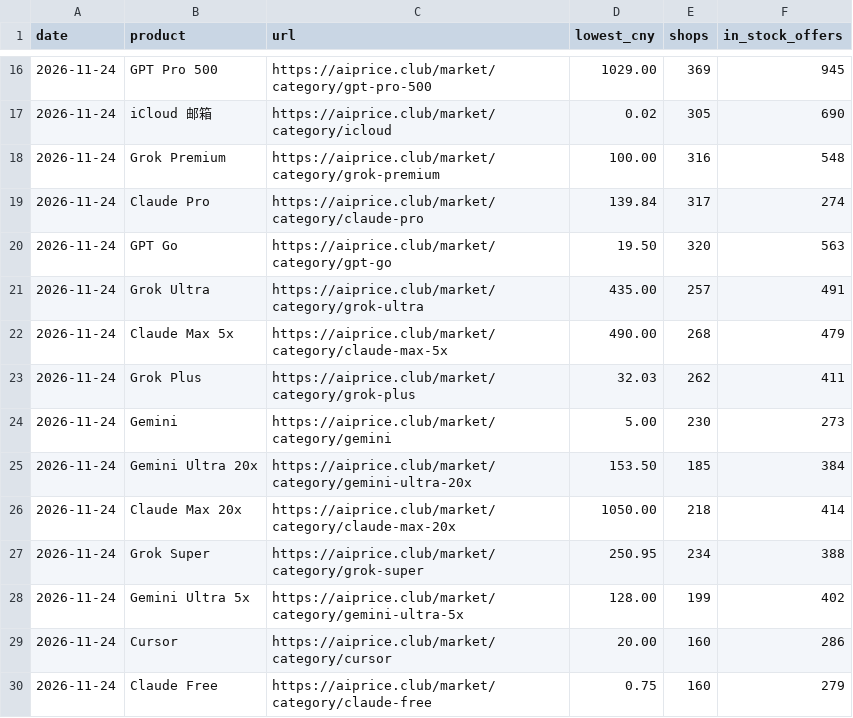
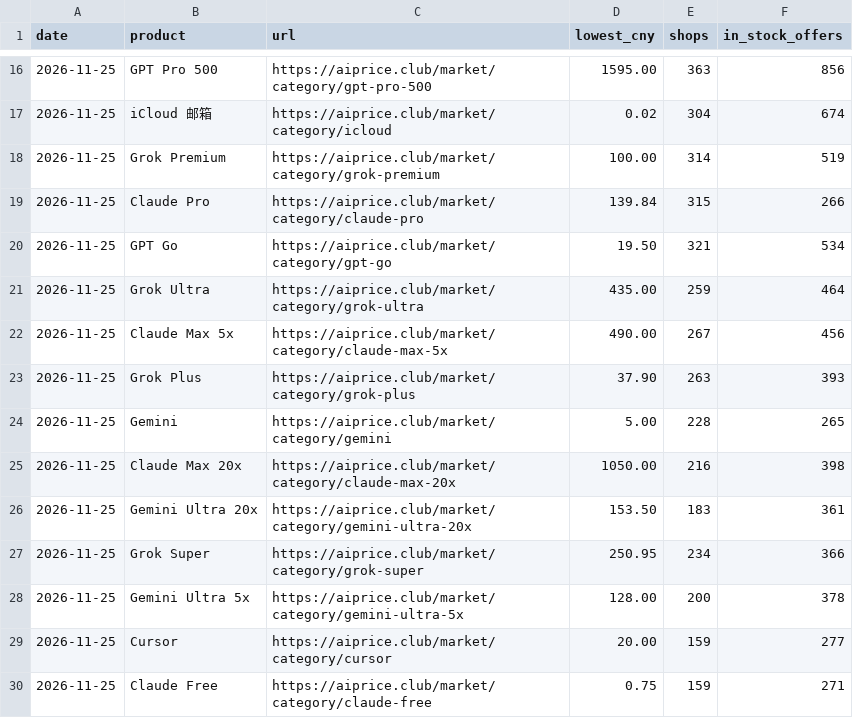
Before and after one commit to AIprice-club/aiprice, a CSV file: data/kawang-lowest.csv, drawn as a sheet; only a part is shown, gaps mark what is left out; the diff covers the shown part only.

```diff
--- a/data/kawang-lowest.csv
+++ b/data/kawang-lowest.csv
@@ -16,15 +16,15 @@ date,product,url,lowest_cny,shops,in_stock_offers
-2026-11-24,GPT Pro 500,https://aiprice.club/market/category/gpt-pro-500,1029.00,369,945
-2026-11-24,iCloud 邮箱,https://aiprice.club/market/category/icloud,0.02,305,690
-2026-11-24,Grok Premium,https://aiprice.club/market/category/grok-premium,100.00,316,548
-2026-11-24,Claude Pro,https://aiprice.club/market/category/claude-pro,139.84,317,274
-2026-11-24,GPT Go,https://aiprice.club/market/category/gpt-go,19.50,320,563
-2026-11-24,Grok Ultra,https://aiprice.club/market/category/grok-ultra,435.00,257,491
-2026-11-24,Claude Max 5x,https://aiprice.club/market/category/claude-max-5x,490.00,268,479
-2026-11-24,Grok Plus,https://aiprice.club/market/category/grok-plus,32.03,262,411
-2026-11-24,Gemini,https://aiprice.club/market/category/gemini,5.00,230,273
-2026-11-24,Gemini Ultra 20x,https://aiprice.club/market/category/gemini-ultra-20x,153.50,185,384
-2026-11-24,Claude Max 20x,https://aiprice.club/market/category/claude-max-20x,1050.00,218,414
-2026-11-24,Grok Super,https://aiprice.club/market/category/grok-super,250.95,234,388
-2026-11-24,Gemini Ultra 5x,https://aiprice.club/market/category/gemini-ultra-5x,128.00,199,402
-2026-11-24,Cursor,https://aiprice.club/market/category/cursor,20.00,160,286
-2026-11-24,Claude Free,https://aiprice.club/market/category/claude-free,0.75,160,279
+2026-11-25,GPT Pro 500,https://aiprice.club/market/category/gpt-pro-500,1595.00,363,856
+2026-11-25,iCloud 邮箱,https://aiprice.club/market/category/icloud,0.02,304,674
+2026-11-25,Grok Premium,https://aiprice.club/market/category/grok-premium,100.00,314,519
+2026-11-25,Claude Pro,https://aiprice.club/market/category/claude-pro,139.84,315,266
+2026-11-25,GPT Go,https://aiprice.club/market/category/gpt-go,19.50,321,534
+2026-11-25,Grok Ultra,https://aiprice.club/market/category/grok-ultra,435.00,259,464
+2026-11-25,Claude Max 5x,https://aiprice.club/market/category/claude-max-5x,490.00,267,456
+2026-11-25,Grok Plus,https://aiprice.club/market/category/grok-plus,37.90,263,393
+2026-11-25,Gemini,https://aiprice.club/market/category/gemini,5.00,228,265
+2026-11-25,Claude Max 20x,https://aiprice.club/market/category/claude-max-20x,1050.00,216,398
+2026-11-25,Gemini Ultra 20x,https://aiprice.club/market/category/gemini-ultra-20x,153.50,183,361
+2026-11-25,Grok Super,https://aiprice.club/market/category/grok-super,250.95,234,366
+2026-11-25,Gemini Ultra 5x,https://aiprice.club/market/category/gemini-ultra-5x,128.00,200,378
+2026-11-25,Cursor,https://aiprice.club/market/category/cursor,20.00,159,277
+2026-11-25,Claude Free,https://aiprice.club/market/category/claude-free,0.75,159,271
```
Also changed, not shown: 1 added row, 1 removed row and 76 edited cells elsewhere in this file, data/history/kawang-lowest.csv, data/history/official-price.csv, 2 other files.
